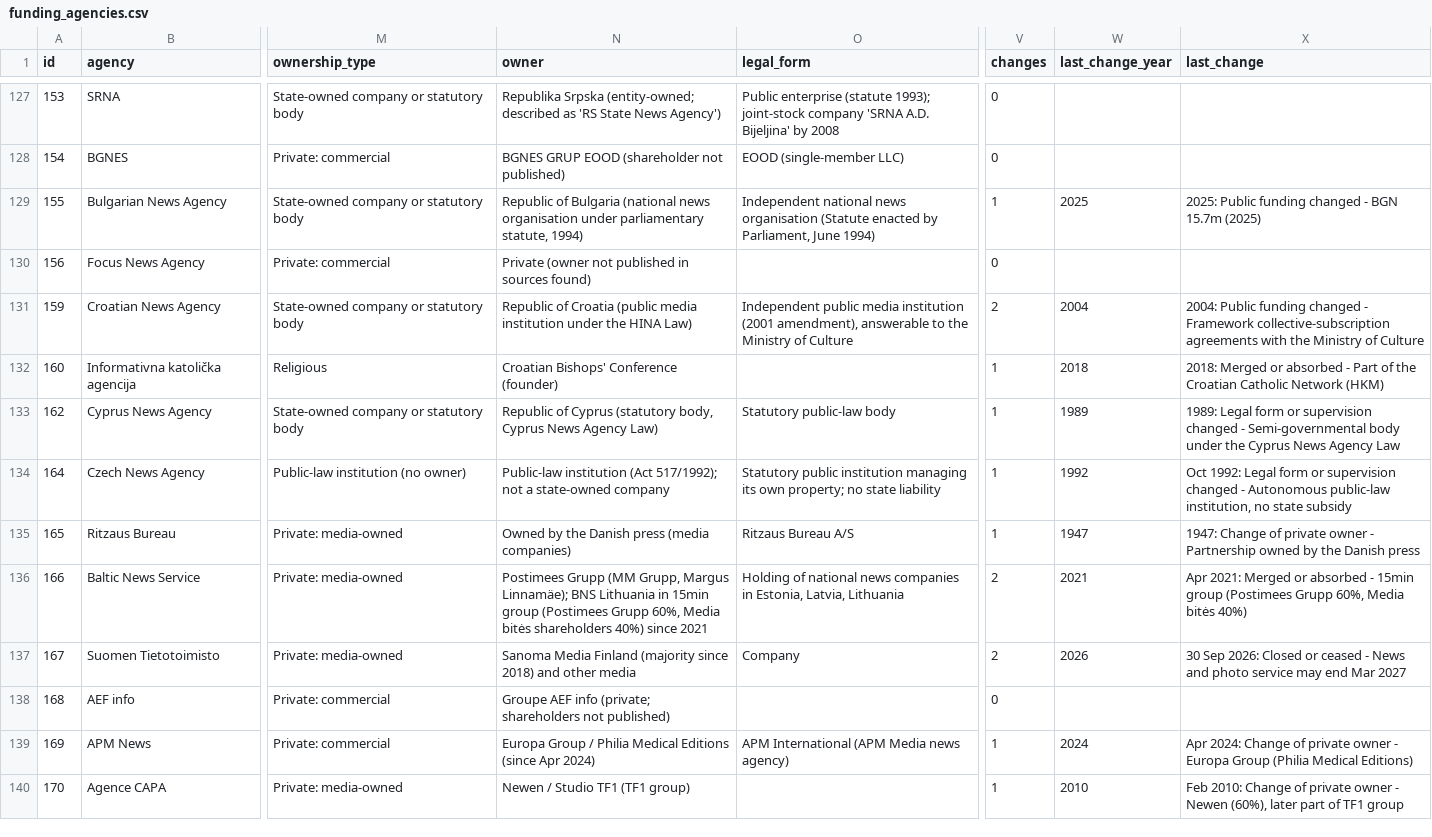
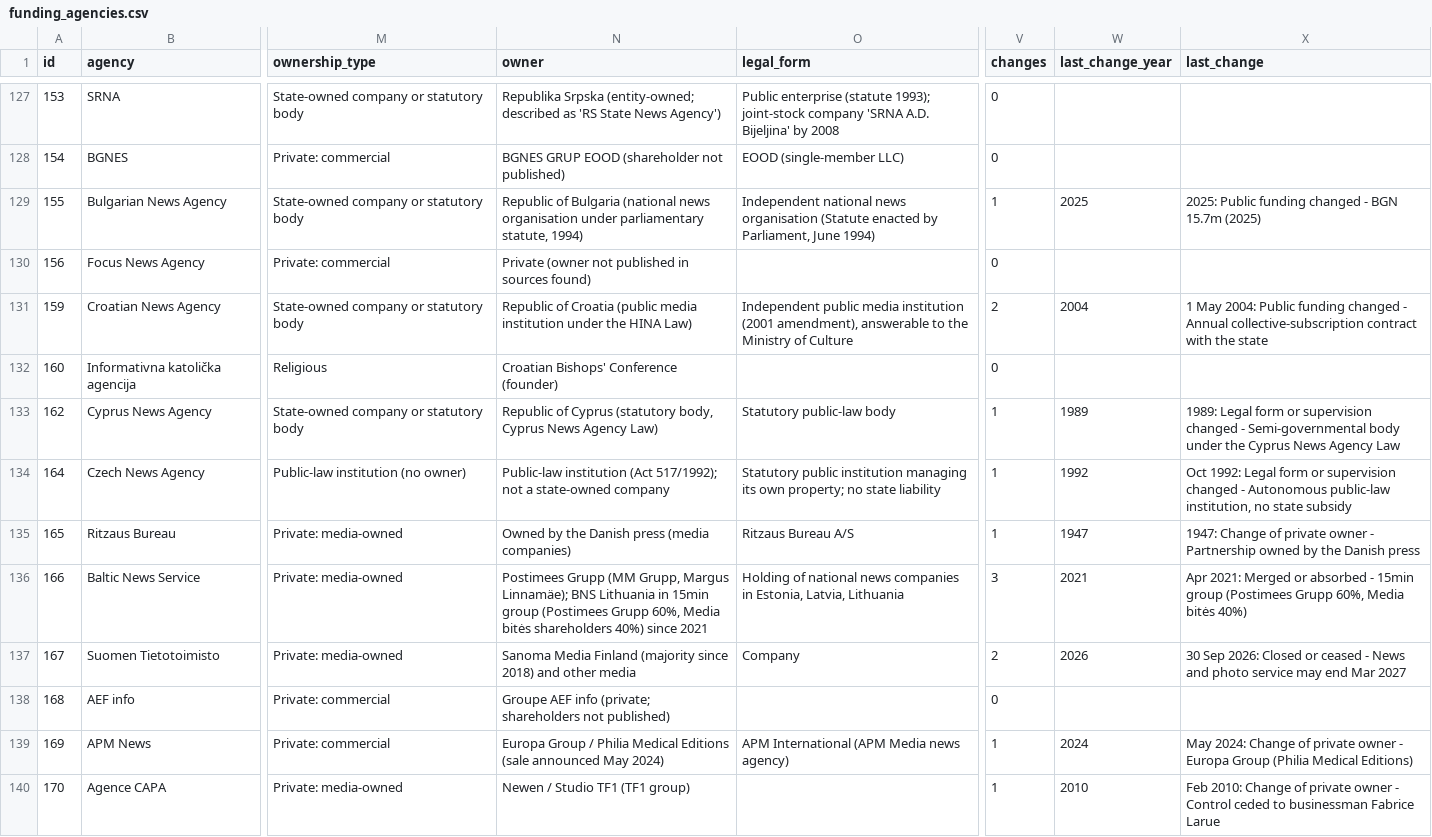
Before and after one commit to alexgiboi-site/alexg-site, a CSV file: public/library/worldnewsagencieslist/funding_agencies.csv, drawn as a sheet; only a part is shown, gaps mark what is left out; the diff covers the shown part only; the diff names each change by its address in the sheet, - before the commit and + after, or states it on an @@ line.

```diff
--- a/public/library/worldnewsagencieslist/funding_agencies.csv
+++ b/public/library/worldnewsagencieslist/funding_agencies.csv
-X131 (last_change): 2004: Public funding changed - Framework collective-subscription agreements with the Ministry of Culture
+X131 (last_change): 1 May 2004: Public funding changed - Annual collective-subscription contract with the state
-V132 (changes): 1
+V132 (changes): 0
-W132 (last_change_year): 2018
+W132 (last_change_year): (empty)
-X132 (last_change): 2018: Merged or absorbed - Part of the Croatian Catholic Network (HKM)
+X132 (last_change): (empty)
-V136 (changes): 2
+V136 (changes): 3
-N139 (owner): …Medical Editions (since Apr 2024)
+N139 (owner): …Medical Editions (sale announced May 2024)
-X139 (last_change): Apr 2024: Change…
+X139 (last_change): May 2024: Change…
-X140 (last_change): …owner - Newen (60%), later part of TF1 group
+X140 (last_change): …owner - Control ceded to businessman Fabrice Larue
```
Also changed, not shown: 69 edited cells elsewhere in this file, public/library/worldnewsagencieslist/funding_changes.csv, 1 other file.
